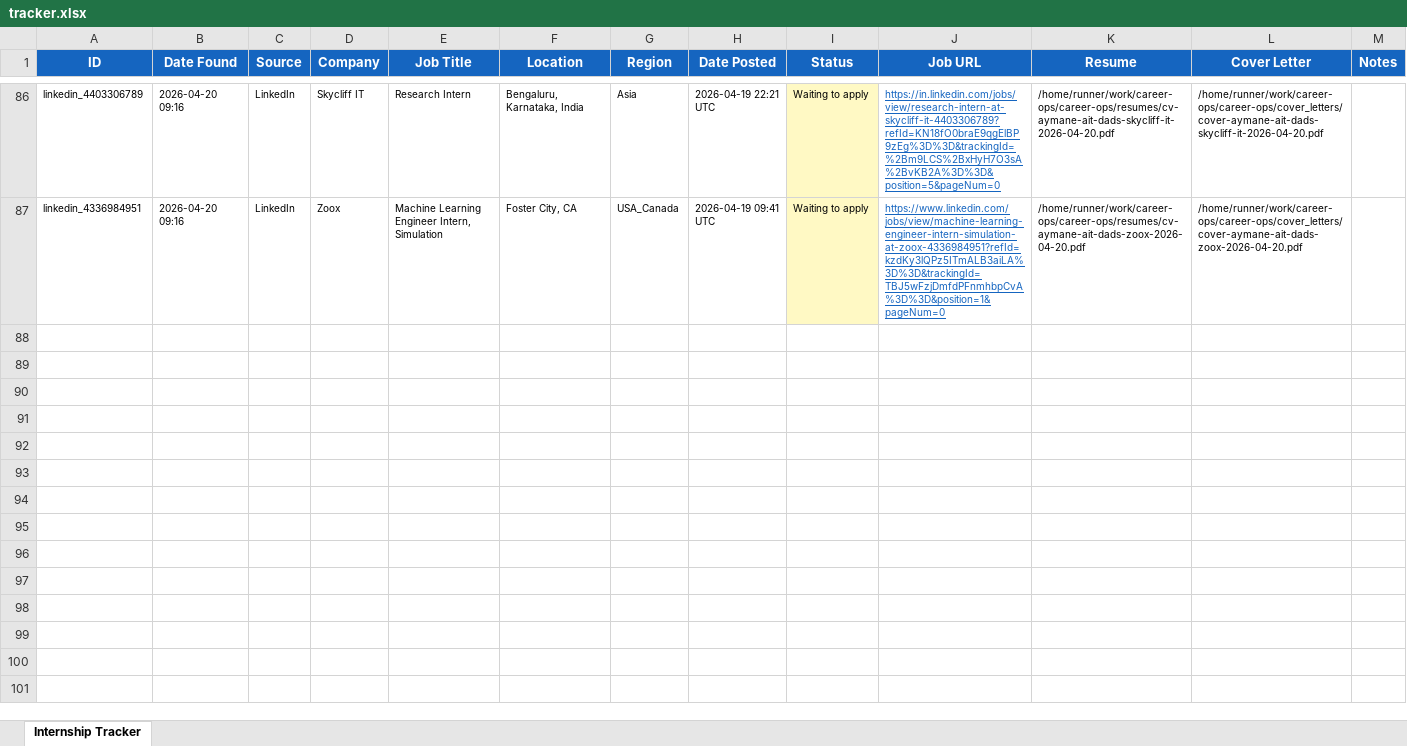
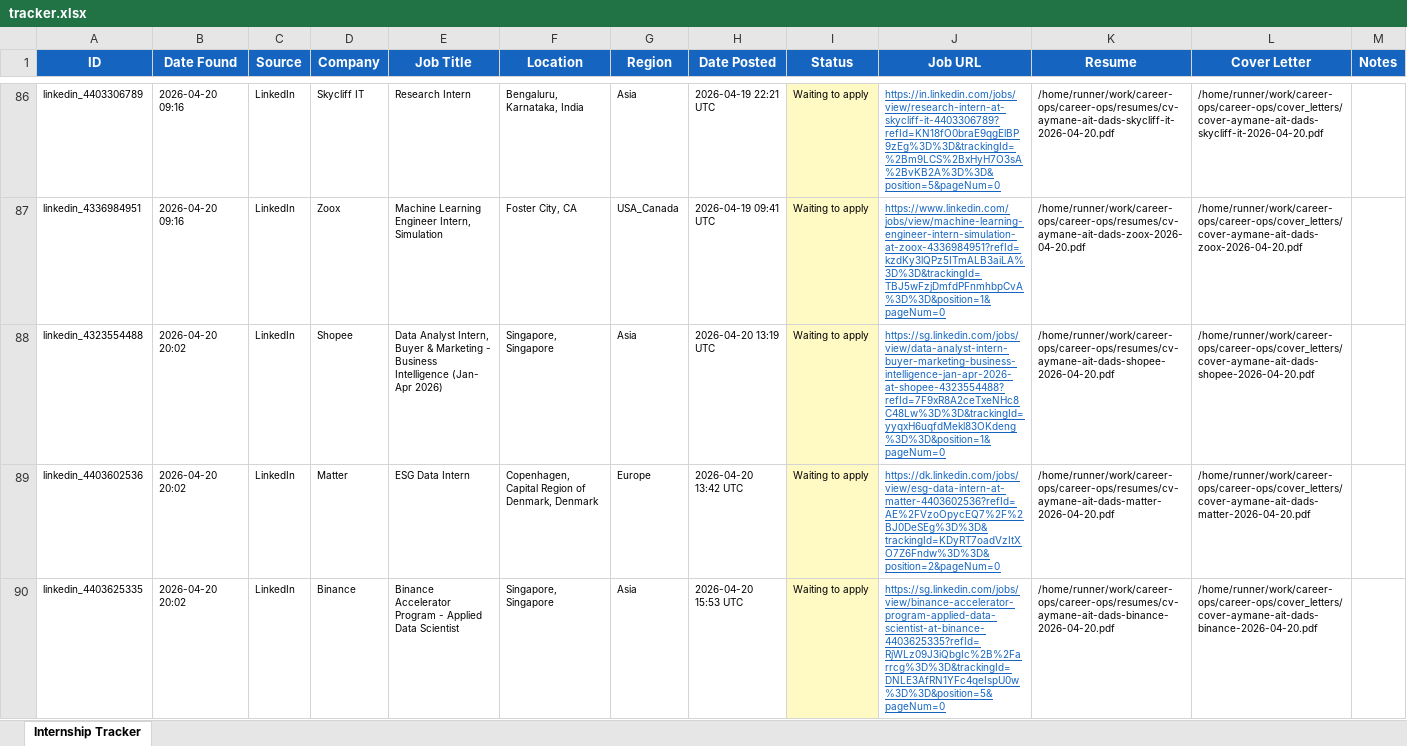
Before and after one commit to aaitdads16/career-ops, an Excel workbook: data/tracker.xlsx, sheet Internship Tracker, drawn as a sheet; only a part is shown, gaps mark what is left out; values as stored, in another font and other column widths than the file's, no borders; the diff covers the shown part only; the diff names each change by its address in the sheet, - before the commit and + after, or states it on an @@ line.

Commit message:
chore: update tracker 2026-04-20 20:02 UTC [skip ci]

```diff
--- a/data/tracker.xlsx (sheet Internship Tracker)
+++ b/data/tracker.xlsx (sheet Internship Tracker)
+row 88: linkedin_4323554488 | 2026-04-20 20:02 | LinkedIn | Shopee | Data Analyst Intern, Buyer & Marketing - Business Intelligence (Jan- Apr 2026) | Singapore, Singapore | Asia | 2026-04-20 13:19 UTC | Waiting to apply | https://sg.linkedin.com/jobs/view/data-analyst-intern-buyer-marketing-business-intelligence-jan-apr-2026-at-shopee-4323554488?refId=7F9xR8A2ceTxeNHc8C48Lw%3D%3D&trackingId=yyqxH6uqfdMekl83OKdeng%3D%3D&position=1&pageNum=0 | /home/runner/work/career-ops/career-ops/resumes/cv-aymane-ait-dads-shopee-2026-04-20.pdf | /home/runner/work/career-ops/career-ops/cover_letters/cover-aymane-ait-dads-shopee-2026-04-20.pdf
+row 89: linkedin_4403602536 | 2026-04-20 20:02 | LinkedIn | Matter | ESG Data Intern | Copenhagen, Capital Region of Denmark, Denmark | Europe | 2026-04-20 13:42 UTC | Waiting to apply | https://dk.linkedin.com/jobs/view/esg-data-intern-at-matter-4403602536?refId=AE%2FVzoOpycEQ7%2F%2BJ0DeSEg%3D%3D&trackingId=KDyRT7oadVzItXO7Z6Fndw%3D%3D&position=2&pageNum=0 | /home/runner/work/career-ops/career-ops/resumes/cv-aymane-ait-dads-matter-2026-04-20.pdf | /home/runner/work/career-ops/career-ops/cover_letters/cover-aymane-ait-dads-matter-2026-04-20.pdf
+row 90: linkedin_4403625335 | 2026-04-20 20:02 | LinkedIn | Binance | Binance Accelerator Program - Applied Data Scientist | Singapore, Singapore | Asia | 2026-04-20 15:53 UTC | Waiting to apply | https://sg.linkedin.com/jobs/view/binance-accelerator-program-applied-data-scientist-at-binance-4403625335?refId=RjWLz09J3iQbgIc%2B%2Farrcg%3D%3D&trackingId=DNLE3AfRN1YFc4qeIspU0w%3D%3D&position=5&pageNum=0 | /home/runner/work/career-ops/career-ops/resumes/cv-aymane-ait-dads-binance-2026-04-20.pdf | /home/runner/work/career-ops/career-ops/cover_letters/cover-aymane-ait-dads-binance-2026-04-20.pdf
```
Also changed, not shown: 3 added rows elsewhere in this sheet, 3 other files.
